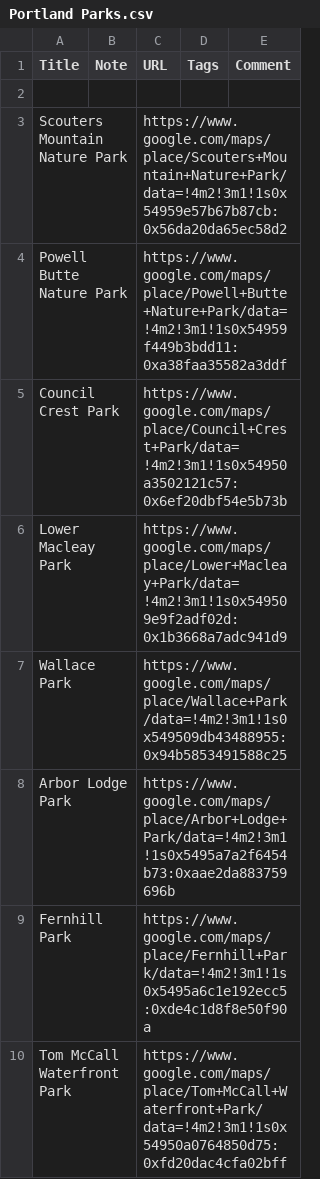
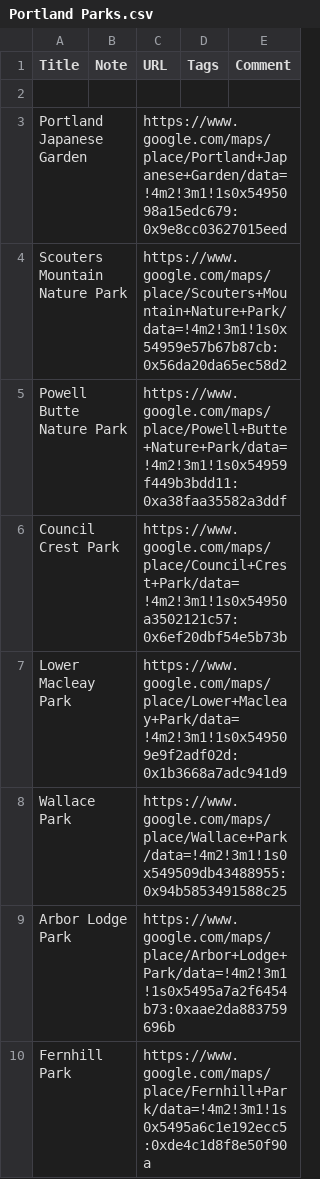
Before and after one commit to sidneyabush/pdx-day-planner, a CSV file: Saved/Portland Parks.csv, drawn as a sheet; only a part is shown; the shorter side is filled out with more unchanged rows; the diff names each change by its address in the sheet, - before the commit and + after, or states it on an @@ line.

```diff
--- a/Saved/Portland Parks.csv
+++ b/Saved/Portland Parks.csv
+row 3: Portland Japanese Garden |  | https://www.google.com/maps/place/Portland+Japanese+Garden/data=!4m2!3m1!1s0x5495098a15edc679:0x9e8cc03627015eed
```
Also changed, not shown: Saved/Hikes & Trail Runs.csv, 13 other files.
